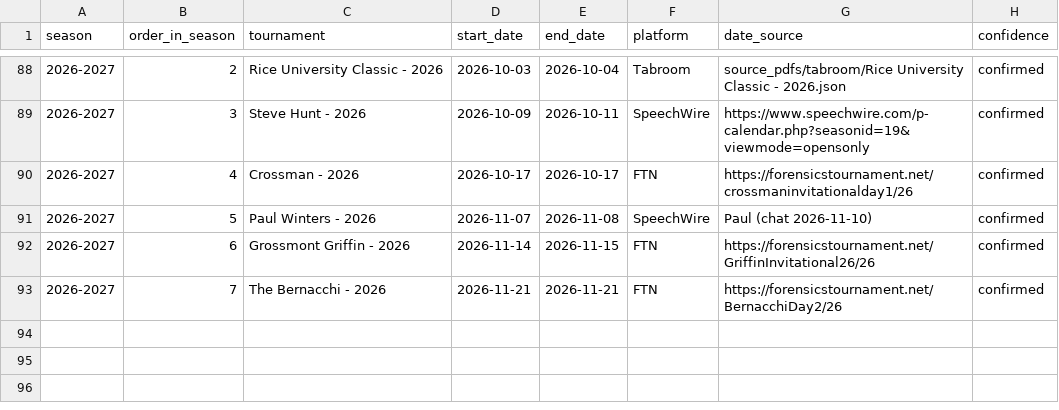
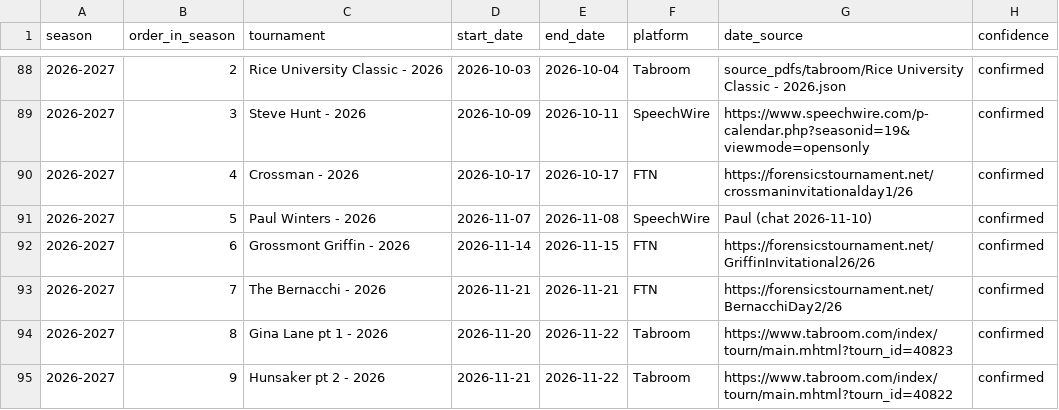
Before and after one commit to paulicydebate/NPTE-Rankings, a CSV file: tools/h2h/inputs/tournament_calendar.csv, drawn as a sheet; only a part is shown, gaps mark what is left out; the diff names each change by its address in the sheet, - before the commit and + after, or states it on an @@ line.

Commit message:
Add Gina Lane pt 1 - 2026 and Hunsaker pt 2 - 2026 (Open NPDA, Tabroom I70 Online Swing; 23+16 teams, 111 H2H matchups)

```diff
--- a/tools/h2h/inputs/tournament_calendar.csv
+++ b/tools/h2h/inputs/tournament_calendar.csv
+row 94: 2026-2027 | 8 | Gina Lane pt 1 - 2026 | 2026-11-20 | 2026-11-22 | Tabroom | https://www.tabroom.com/index/tourn/main.mhtml?tourn_id=40823 | confirmed
+row 95: 2026-2027 | 9 | Hunsaker pt 2 - 2026 | 2026-11-21 | 2026-11-22 | Tabroom | https://www.tabroom.com/index/tourn/main.mhtml?tourn_id=40822 | confirmed
```
Also changed, not shown: 2 other files.
